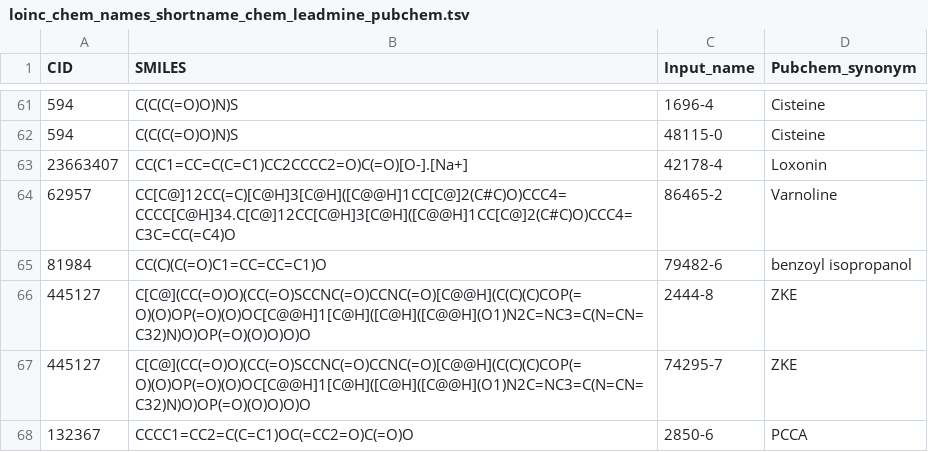
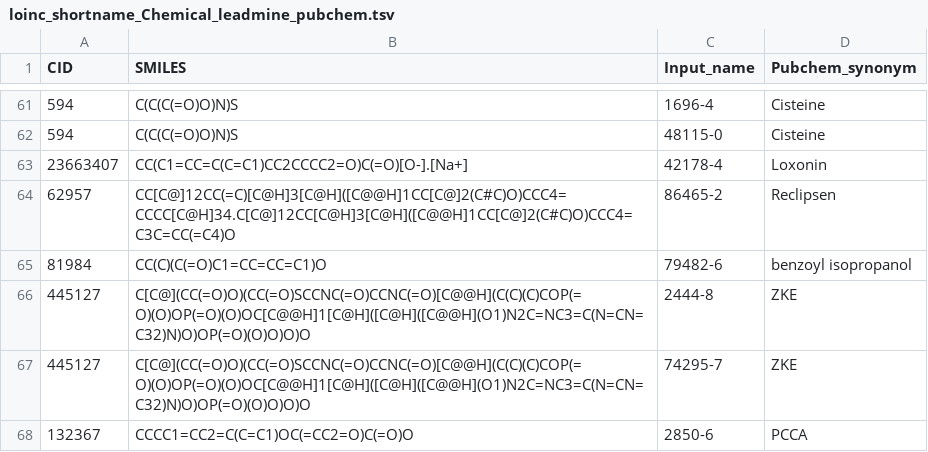
Before and after one commit to unmtransinfo/cfde-biomarkers, a TSV file: output/loinc_ner/loinc_shortname_Chemical_leadmine_pubchem.tsv (was output/loinc_ner/loinc_chem_names_shortname_chem_leadmine_pubchem.tsv), drawn as a sheet; only a part is shown, gaps mark what is left out.

```diff
--- a/output/loinc_ner/loinc_chem_names_shortname_chem_leadmine_pubchem.tsv
+++ b/output/loinc_ner/loinc_shortname_Chemical_leadmine_pubchem.tsv
@@ -63,3 +63,3 @@ CID	SMILES	Input_name	Pubchem_synonym
 23663407	CC(C1=CC=C(C=C1)CC2CCCC2=O)C(=O)[O-].[Na+]	42178-4	Loxonin
-62957	CC[C@]12CC(=C)[C@H]3[C@H]([C@@H]1CC[C@]2(C#C)O)CCC4=CCCC[C@H]34.C[C@]12CC[C@H]3[C@H]([C@@H]1CC[C@]2(C#C)O)CCC4=C3C=CC(=C4)O	86465-2	Varnoline
+62957	CC[C@]12CC(=C)[C@H]3[C@H]([C@@H]1CC[C@]2(C#C)O)CCC4=CCCC[C@H]34.C[C@]12CC[C@H]3[C@H]([C@@H]1CC[C@]2(C#C)O)CCC4=C3C=CC(=C4)O	86465-2	Reclipsen
 81984	CC(C)(C(=O)C1=CC=CC=C1)O	79482-6	benzoyl isopropanol
```
Also changed, not shown: output/loinc_ner/loinc_definitiondescription_CFDictGeneAndProtein_leadmine.tsv, output/loinc_ner/loinc_definitiondescription_Chemical_leadmine_pubchem.tsv, 27 other files.
